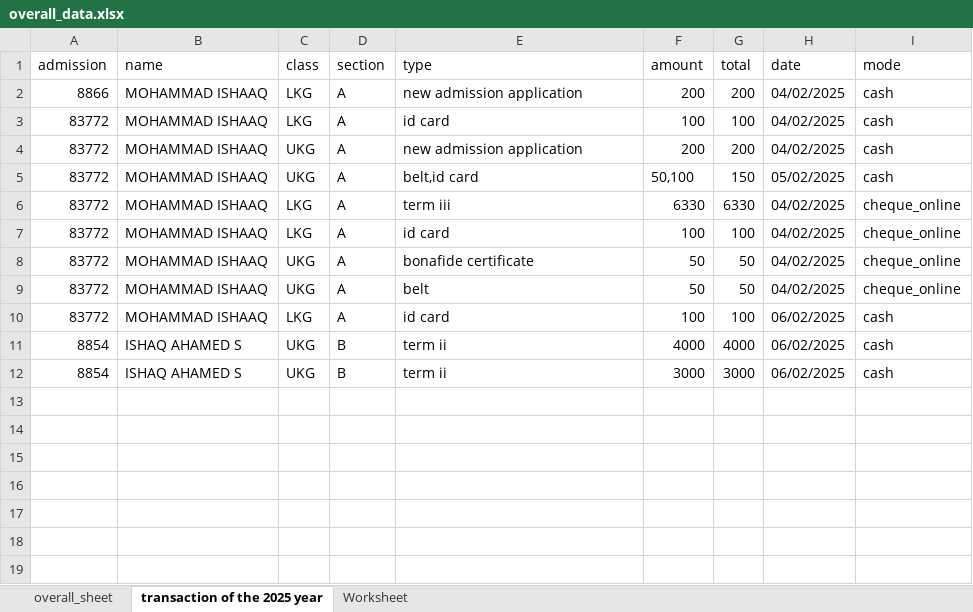
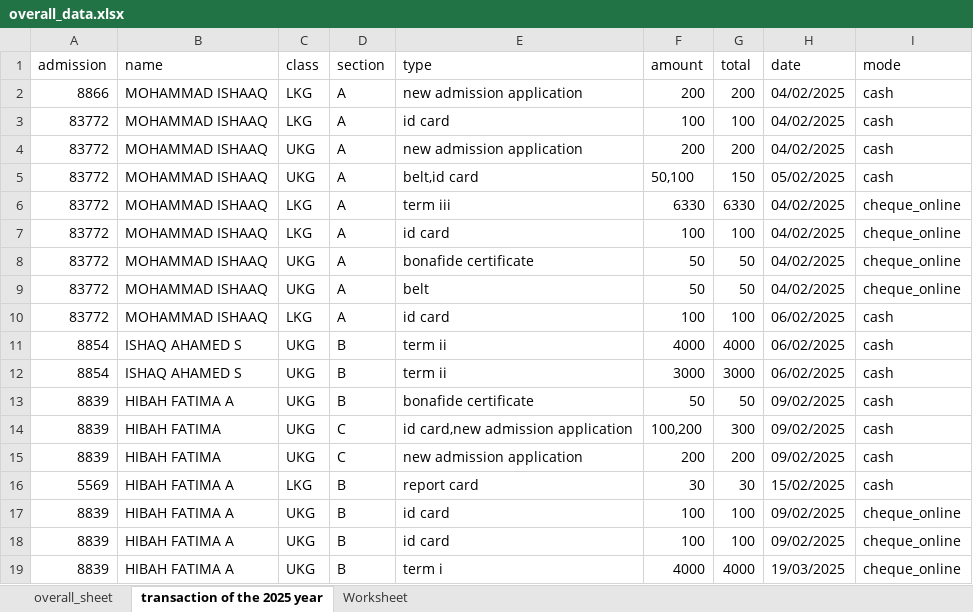
Before and after one commit to pushparajdev05/fees_management, an Excel workbook: backend/db/transfer/overall_data.xlsx, sheet transaction of the 2025 year, drawn as a sheet; values as stored, in another font and other column widths than the file's, no borders; the diff names each change by its address in the sheet, - before the commit and + after, or states it on an @@ line.

Commit message:
corrected the transaction table view

```diff
--- a/backend/db/transfer/overall_data.xlsx (sheet transaction of the 2025 year)
+++ b/backend/db/transfer/overall_data.xlsx (sheet transaction of the 2025 year)
+row 13: 8839 | HIBAH FATIMA A | UKG | B | bonafide certificate | 50 | 50 | 09/02/2025 | cash
+row 14: 8839 | HIBAH FATIMA | UKG | C | id card,new admission application | 100,200 | 300 | 09/02/2025 | cash
+row 15: 8839 | HIBAH FATIMA | UKG | C | new admission application | 200 | 200 | 09/02/2025 | cash
+row 16: 5569 | HIBAH FATIMA A | LKG | B | report card | 30 | 30 | 15/02/2025 | cash
+row 17: 8839 | HIBAH FATIMA A | UKG | B | id card | 100 | 100 | 09/02/2025 | cheque_online
+row 18: 8839 | HIBAH FATIMA A | UKG | B | id card | 100 | 100 | 09/02/2025 | cheque_online
+row 19: 8839 | HIBAH FATIMA A | UKG | B | term i | 4000 | 4000 | 19/03/2025 | cheque_online
```
Also changed, not shown: sheet overall_sheet, 1 other file.
